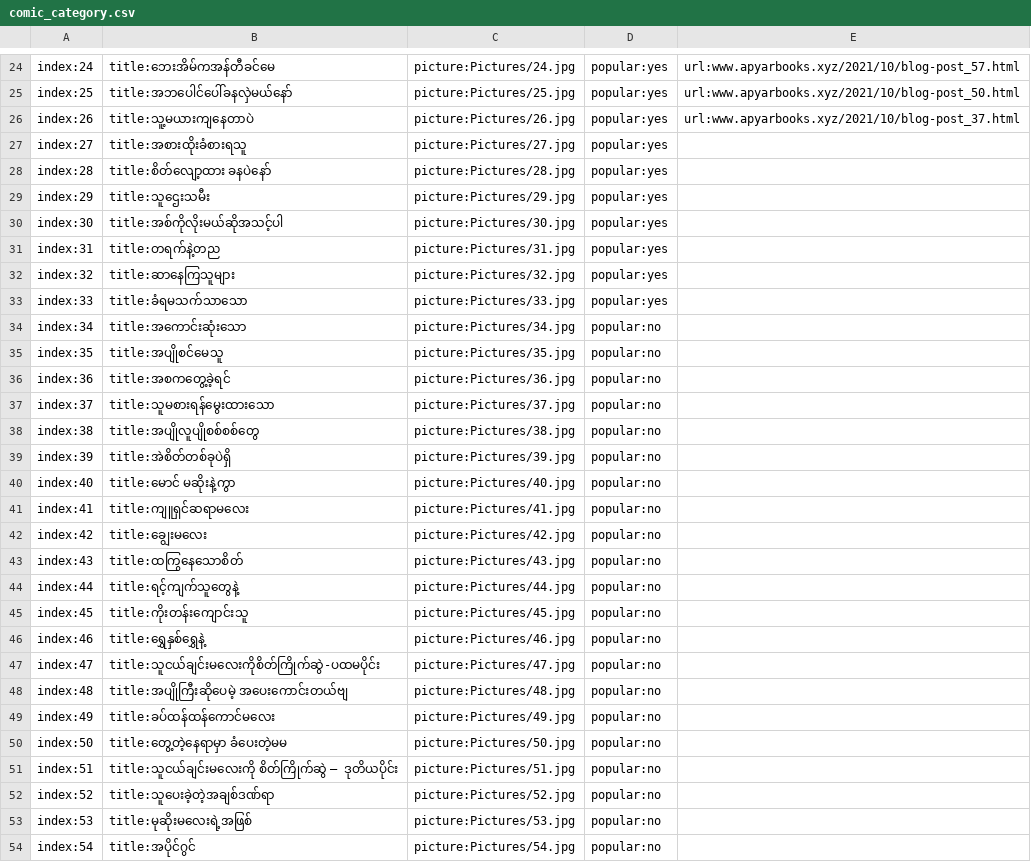
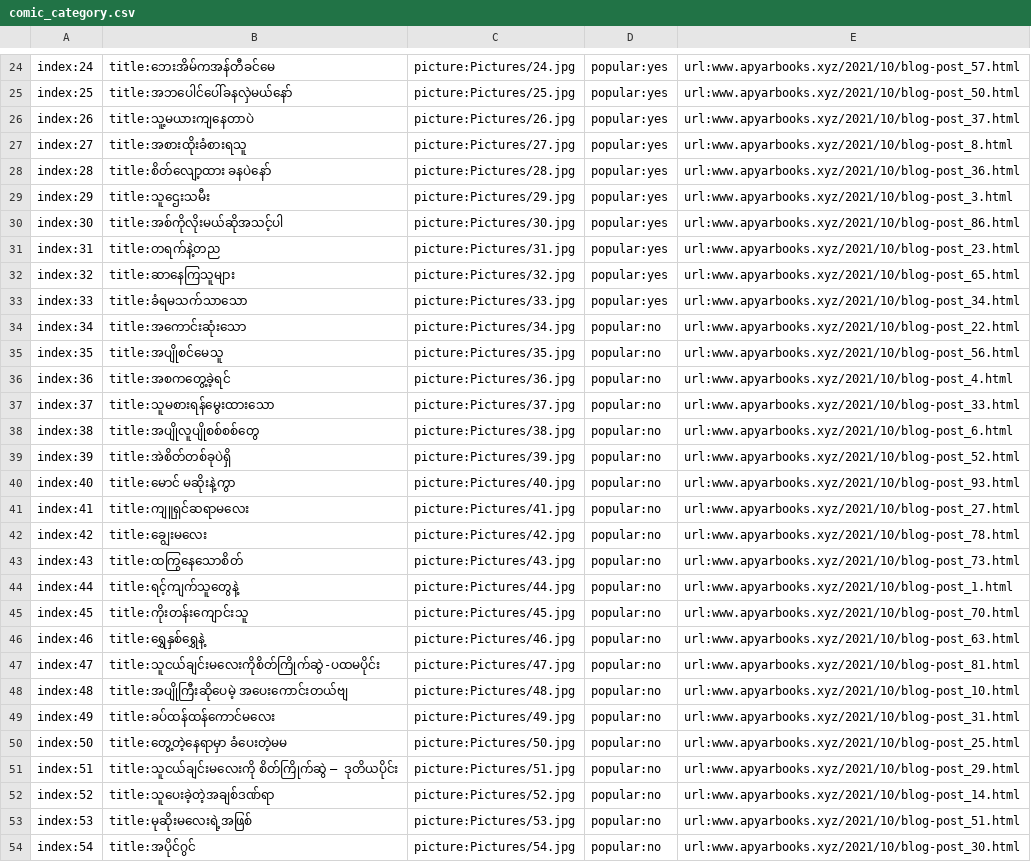
Before and after one commit to ghnaruto/book_paradise, a CSV file: comic_category.csv, drawn as a sheet; only a part is shown, gaps mark what is left out; the diff covers the shown part only.

Commit message:
Update comic_category.csv

```diff
--- a/comic_category.csv
+++ b/comic_category.csv
@@ -26,29 +26,29 @@ index:25,title:အဘပေါင်ပေါ်ခနလှဲမယ်နေ
 index:26,title:သူ့မယားကျနေတာပဲ,picture:Pictures/26.jpg,popular:yes,url:www.apyarbooks.xyz/2021/10/blog-post_37.html
-index:27,title:အစားထိုးခံစားရသူ,picture:Pictures/27.jpg,popular:yes
-index:28,title:စိတ်လျော့ထား ခနပဲနော်,picture:Pictures/28.jpg,popular:yes
-index:29,title:သူဌေးသမီး,picture:Pictures/29.jpg,popular:yes
-index:30,title:အစ်ကိုလိုးမယ်ဆိုအသင့်ပါ,picture:Pictures/30.jpg,popular:yes
-index:31,title:တရက်နဲ့တည,picture:Pictures/31.jpg,popular:yes
-index:32,title:ဆာနေကြသူများ,picture:Pictures/32.jpg,popular:yes
-index:33,title:ခံရမသက်သာသော,picture:Pictures/33.jpg,popular:yes
-index:34,title:အကောင်းဆုံးသော,picture:Pictures/34.jpg,popular:no
-index:35,title:အပျိုစင်မေသူ,picture:Pictures/35.jpg,popular:no
-index:36,title:အစကတွေ့ခဲ့ရင်,picture:Pictures/36.jpg,popular:no
-index:37,title:သူမစားရန်မွေးထားသော,picture:Pictures/37.jpg,popular:no
-index:38,title:အပျိုလူပျိုစစ်စစ်တွေ,picture:Pictures/38.jpg,popular:no
-index:39,title:အဲစိတ်တစ်ခုပဲရှိ,picture:Pictures/39.jpg,popular:no
-index:40,title:မောင် မဆိုးနဲ့ကွာ,picture:Pictures/40.jpg,popular:no
-index:41,title:ကျူရှင်ဆရာမလေး,picture:Pictures/41.jpg,popular:no
-index:42,title:ချွေးမလေး,picture:Pictures/42.jpg,popular:no
-index:43,title:ထကြွနေသောစိတ်,picture:Pictures/43.jpg,popular:no
-index:44,title:ရင့်ကျက်သူတွေနဲ့,picture:Pictures/44.jpg,popular:no
-index:45,title:ကိုးတန်းကျောင်းသူ,picture:Pictures/45.jpg,popular:no
-index:46,title:ရွှေနှစ်ရွှေနဲ့,picture:Pictures/46.jpg,popular:no
-index:47,title:သူငယ်ချင်းမလေးကိုစိတ်ကြိုက်ဆွဲ-ပထမပိုင်း,picture:Pictures/47.jpg,popular:no
-index:48,title:အပျိုကြီးဆိုပေမဲ့ အပေးကောင်းတယ်ဗျ,picture:Pictures/48.jpg,popular:no
-index:49,title:ခပ်ထန်ထန်ကောင်မလေး,picture:Pictures/49.jpg,popular:no
-index:50,title:တွေ့တဲ့နေရာမှာ ခံပေးတဲ့မမ,picture:Pictures/50.jpg,popular:no
-index:51,title:သူငယ်ချင်းမလေးကို စိတ်ကြိုက်ဆွဲ – ဒုတိယပိုင်း,picture:Pictures/51.jpg,popular:no
-index:52,title:သူပေးခဲ့တဲ့အချစ်ဒဏ်ရာ,picture:Pictures/52.jpg,popular:no
-index:53,title:မုဆိုးမလေးရဲ့အဖြစ်,picture:Pictures/53.jpg,popular:no
-index:54,title:အပိုင်ဂွင်,picture:Pictures/54.jpg,popular:no
+index:27,title:အစားထိုးခံစားရသူ,picture:Pictures/27.jpg,popular:yes,url:www.apyarbooks.xyz/2021/10/blog-post_8.html
+index:28,title:စိတ်လျော့ထား ခနပဲနော်,picture:Pictures/28.jpg,popular:yes,url:www.apyarbooks.xyz/2021/10/blog-post_36.html
+index:29,title:သူဌေးသမီး,picture:Pictures/29.jpg,popular:yes,url:www.apyarbooks.xyz/2021/10/blog-post_3.html
+index:30,title:အစ်ကိုလိုးမယ်ဆိုအသင့်ပါ,picture:Pictures/30.jpg,popular:yes,url:www.apyarbooks.xyz/2021/10/blog-post_86.html
+index:31,title:တရက်နဲ့တည,picture:Pictures/31.jpg,popular:yes,url:www.apyarbooks.xyz/2021/10/blog-post_23.html
+index:32,title:ဆာနေကြသူများ,picture:Pictures/32.jpg,popular:yes,url:www.apyarbooks.xyz/2021/10/blog-post_65.html
+index:33,title:ခံရမသက်သာသော,picture:Pictures/33.jpg,popular:yes,url:www.apyarbooks.xyz/2021/10/blog-post_34.html
+index:34,title:အကောင်းဆုံးသော,picture:Pictures/34.jpg,popular:no,url:www.apyarbooks.xyz/2021/10/blog-post_22.html
+index:35,title:အပျိုစင်မေသူ,picture:Pictures/35.jpg,popular:no,url:www.apyarbooks.xyz/2021/10/blog-post_56.html
+index:36,title:အစကတွေ့ခဲ့ရင်,picture:Pictures/36.jpg,popular:no,url:www.apyarbooks.xyz/2021/10/blog-post_4.html
+index:37,title:သူမစားရန်မွေးထားသော,picture:Pictures/37.jpg,popular:no,url:www.apyarbooks.xyz/2021/10/blog-post_33.html
+index:38,title:အပျိုလူပျိုစစ်စစ်တွေ,picture:Pictures/38.jpg,popular:no,url:www.apyarbooks.xyz/2021/10/blog-post_6.html
+index:39,title:အဲစိတ်တစ်ခုပဲရှိ,picture:Pictures/39.jpg,popular:no,url:www.apyarbooks.xyz/2021/10/blog-post_52.html
+index:40,title:မောင် မဆိုးနဲ့ကွာ,picture:Pictures/40.jpg,popular:no,url:www.apyarbooks.xyz/2021/10/blog-post_93.html
+index:41,title:ကျူရှင်ဆရာမလေး,picture:Pictures/41.jpg,popular:no,url:www.apyarbooks.xyz/2021/10/blog-post_27.html
+index:42,title:ချွေးမလေး,picture:Pictures/42.jpg,popular:no,url:www.apyarbooks.xyz/2021/10/blog-post_78.html
+index:43,title:ထကြွနေသောစိတ်,picture:Pictures/43.jpg,popular:no,url:www.apyarbooks.xyz/2021/10/blog-post_73.html
+index:44,title:ရင့်ကျက်သူတွေနဲ့,picture:Pictures/44.jpg,popular:no,url:www.apyarbooks.xyz/2021/10/blog-post_1.html
+index:45,title:ကိုးတန်းကျောင်းသူ,picture:Pictures/45.jpg,popular:no,url:www.apyarbooks.xyz/2021/10/blog-post_70.html
+index:46,title:ရွှေနှစ်ရွှေနဲ့,picture:Pictures/46.jpg,popular:no,url:www.apyarbooks.xyz/2021/10/blog-post_63.html
+index:47,title:သူငယ်ချင်းမလေးကိုစိတ်ကြိုက်ဆွဲ-ပထမပိုင်း,picture:Pictures/47.jpg,popular:no,url:www.apyarbooks.xyz/2021/10/blog-post_81.html
+index:48,title:အပျိုကြီးဆိုပေမဲ့ အပေးကောင်းတယ်ဗျ,picture:Pictures/48.jpg,popular:no,url:www.apyarbooks.xyz/2021/10/blog-post_10.html
+index:49,title:ခပ်ထန်ထန်ကောင်မလေး,picture:Pictures/49.jpg,popular:no,url:www.apyarbooks.xyz/2021/10/blog-post_31.html
+index:50,title:တွေ့တဲ့နေရာမှာ ခံပေးတဲ့မမ,picture:Pictures/50.jpg,popular:no,url:www.apyarbooks.xyz/2021/10/blog-post_25.html
+index:51,title:သူငယ်ချင်းမလေးကို စိတ်ကြိုက်ဆွဲ – ဒုတိယပိုင်း,picture:Pictures/51.jpg,popular:no,url:www.apyarbooks.xyz/2021/10/blog-post_29.html
+index:52,title:သူပေးခဲ့တဲ့အချစ်ဒဏ်ရာ,picture:Pictures/52.jpg,popular:no,url:www.apyarbooks.xyz/2021/10/blog-post_14.html
+index:53,title:မုဆိုးမလေးရဲ့အဖြစ်,picture:Pictures/53.jpg,popular:no,url:www.apyarbooks.xyz/2021/10/blog-post_51.html
+index:54,title:အပိုင်ဂွင်,picture:Pictures/54.jpg,popular:no,url:www.apyarbooks.xyz/2021/10/blog-post_30.html
```
Also changed, not shown: 6 edited cells elsewhere in this file.
